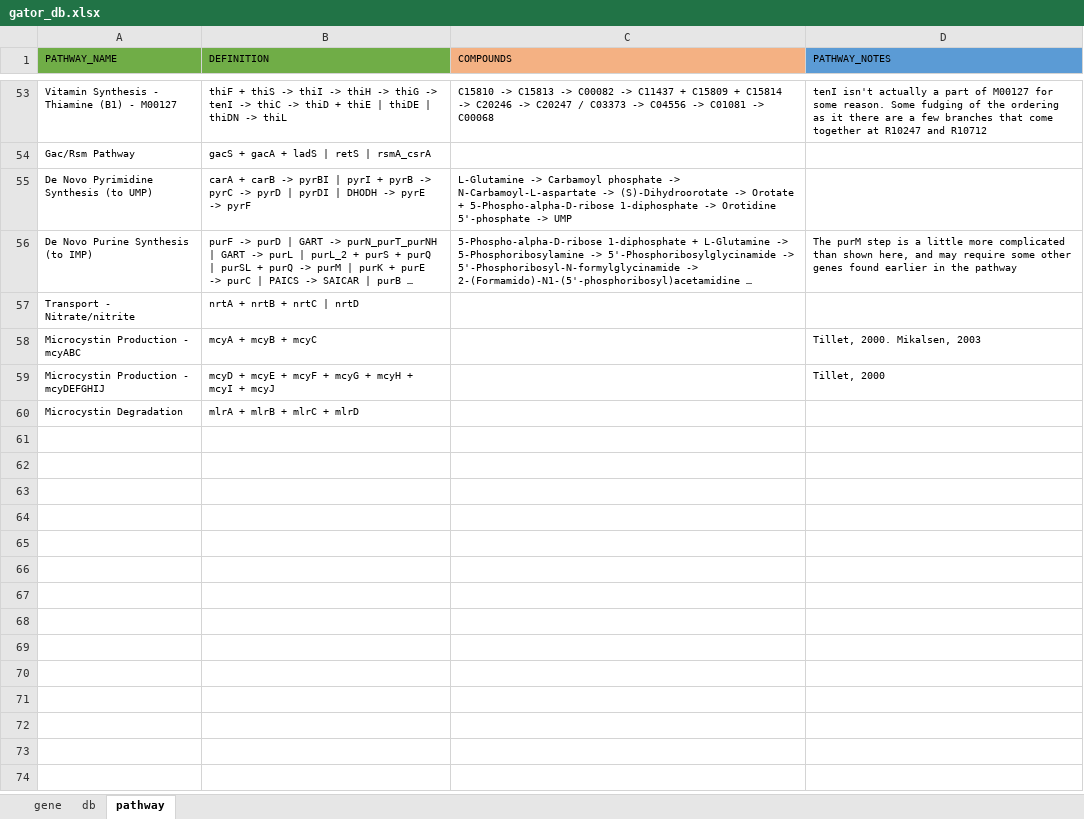
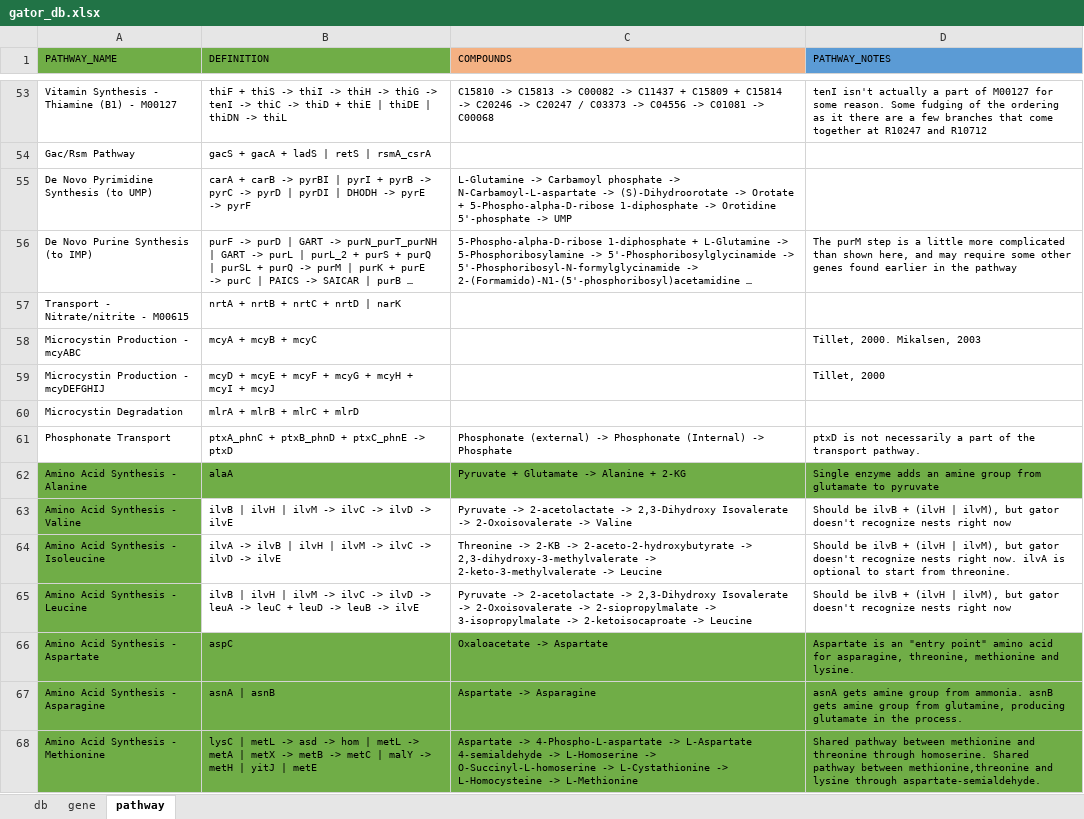
Before and after one commit to jeffkimbrel/gator, an Excel workbook: gator_db.xlsx, sheet pathway, drawn as a sheet; only a part is shown, gaps mark what is left out; long unchanged cells end in …; values as stored, in another font and other column widths than the file's, no borders; the diff covers the shown part only; the diff names each change by its address in the sheet, - before the commit and + after, or states it on an @@ line.

```diff
--- a/gator_db.xlsx (sheet pathway)
+++ b/gator_db.xlsx (sheet pathway)
@@ sheet tab order changed: db | gene | pathway @@
-A57 (PATHWAY_NAME): Transport - Nitrate/nitrite
+A57 (PATHWAY_NAME): Transport - Nitrate/nitrite - M00615
-B57 (DEFINITION): nrtA + nrtB + nrtC | nrtD
+B57 (DEFINITION): nrtA + nrtB + nrtC + nrtD | narK
+row 61: Phosphonate Transport | ptxA_phnC + ptxB_phnD + ptxC_phnE -> ptxD | Phosphonate (external) -> Phosphonate (Internal) -> Phosphate | ptxD is not necessarily a part of the transport pathway.
+row 62: Amino Acid Synthesis - Alanine | alaA | Pyruvate + Glutamate -> Alanine + 2-KG | Single enzyme adds an amine group from glutamate to pyruvate
+row 63: Amino Acid Synthesis - Valine | ilvB | ilvH | ilvM -> ilvC -> ilvD -> ilvE | Pyruvate -> 2-acetolactate -> 2,3-Dihydroxy Isovalerate -> 2-Oxoisovalerate -> Valine | Should be ilvB + (ilvH | ilvM), but gator doesn't recognize nests right now
+row 64: Amino Acid Synthesis - Isoleucine | ilvA -> ilvB | ilvH | ilvM -> ilvC -> ilvD -> ilvE | Threonine -> 2-KB -> 2-aceto-2-hydroxybutyrate -> 2,3-dihydroxy-3-methylvalerate -> 2-keto-3-methylvalerate -> Leucine | Should be ilvB + (ilvH | ilvM), but gator doesn't recognize nests right now. ilvA is optional to start from threonine.
+row 65: Amino Acid Synthesis - Leucine | ilvB | ilvH | ilvM -> ilvC -> ilvD -> leuA -> leuC + leuD -> leuB -> ilvE | Pyruvate -> 2-acetolactate -> 2,3-Dihydroxy Isovalerate -> 2-Oxoisovalerate -> 2-siopropylmalate -> 3-isopropylmalate -> 2-ketoisocaproate -> Leucine | Should be ilvB + (ilvH | ilvM), but gator doesn't recognize nests right now
+row 66: Amino Acid Synthesis - Aspartate | aspC | Oxaloacetate -> Aspartate | Aspartate is an "entry point" amino acid for asparagine, threonine, methionine and lysine.
+row 67: Amino Acid Synthesis - Asparagine | asnA | asnB | Aspartate -> Asparagine | asnA gets amine group from ammonia. asnB gets amine group from glutamine, producing glutamate in the process.
+row 68: Amino Acid Synthesis - Methionine | lysC | metL -> asd -> hom | metL -> metA | metX -> metB -> metC | malY -> metH | yitJ | metE | Aspartate -> 4-Phospho-L-aspartate -> L-Aspartate 4-semialdehyde -> L-Homoserine -> O-Succinyl-L-homoserine -> L-Cystathionine -> L-Homocysteine -> L-Methionine | Shared pathway between methionine and threonine through homoserine. Shared pathway between methionine,threonine and lysine through aspartate-semialdehyde.
```
Also changed, not shown: 12 added rows, 1 removed row and 3 edited cells elsewhere in this sheet, sheet gene, sheet db, 3 other files.
